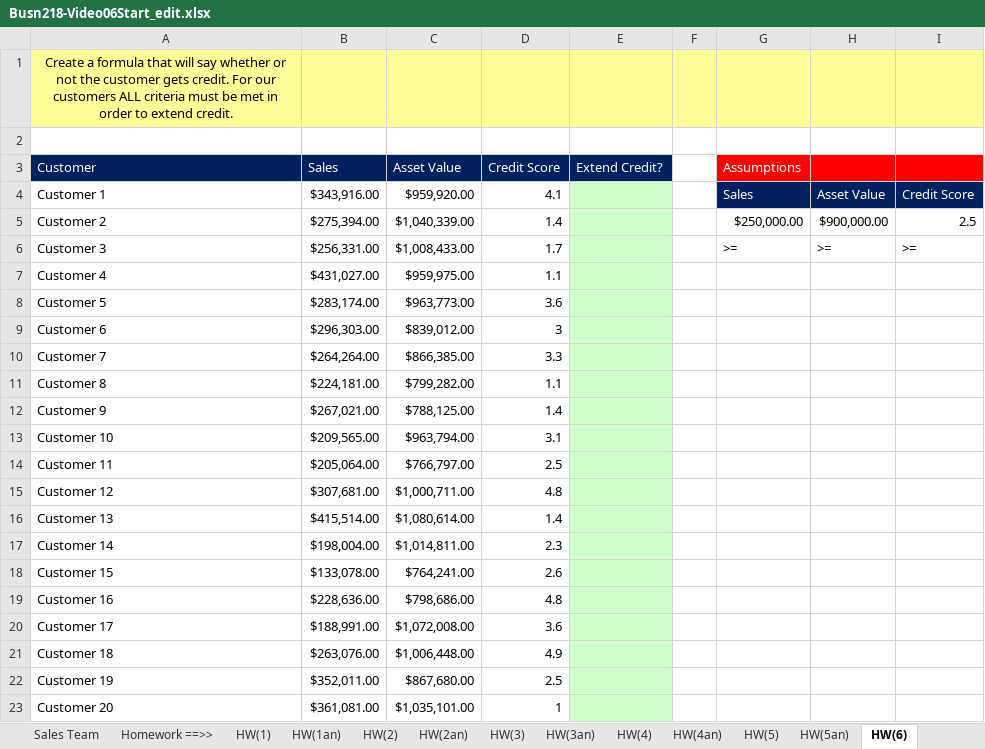
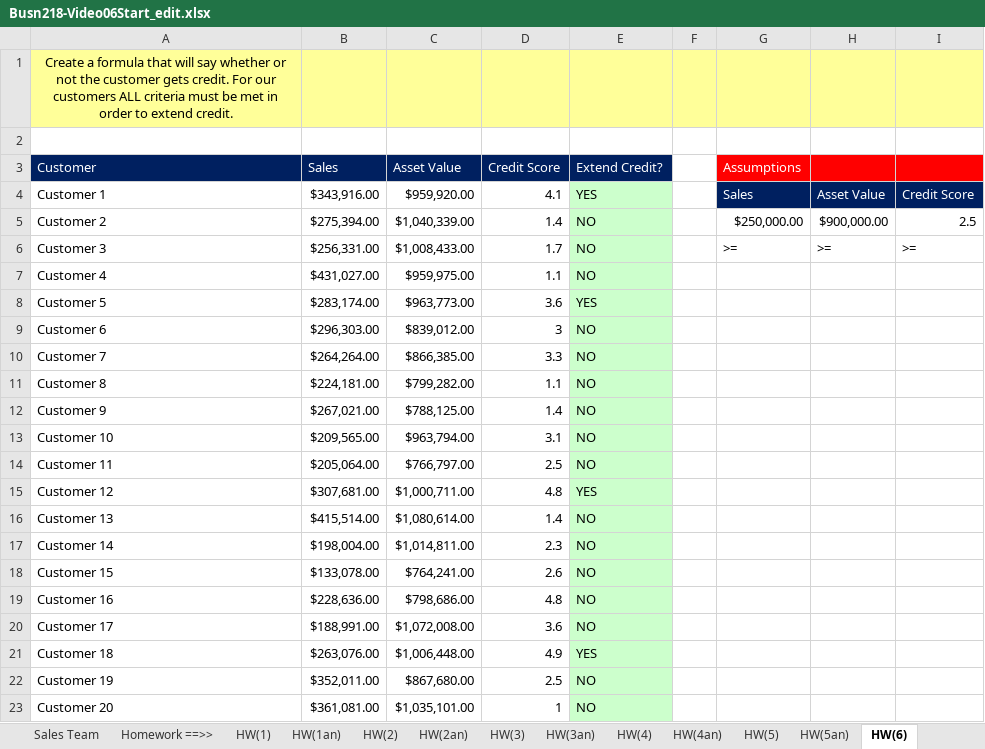
Before and after one commit to Carlene/excel-busn218, an Excel workbook: Busn218-Video06Start_edit.xlsx, sheet HW(6), drawn as a sheet; values as stored, in another font and other column widths than the file's, no borders; the diff names each change by its address in the sheet, - before the commit and + after, or states it on an @@ line.

Commit message:
Finished question 6

```diff
--- a/Busn218-Video06Start_edit.xlsx (sheet HW(6))
+++ b/Busn218-Video06Start_edit.xlsx (sheet HW(6))
-E4 (Extend Credit?): (empty)
+E4 (Extend Credit?): YES
-E5:E7 (Extend Credit?): (empty)
+E5:E7 (Extend Credit?): NO
-E8 (Extend Credit?): (empty)
+E8 (Extend Credit?): YES
-E9:E14 (Extend Credit?): (empty)
+E9:E14 (Extend Credit?): NO
-E15 (Extend Credit?): (empty)
+E15 (Extend Credit?): YES
-E16:E20 (Extend Credit?): (empty)
+E16:E20 (Extend Credit?): NO
-E21 (Extend Credit?): (empty)
+E21 (Extend Credit?): YES
-E22:E23 (Extend Credit?): (empty)
+E22:E23 (Extend Credit?): NO
```
